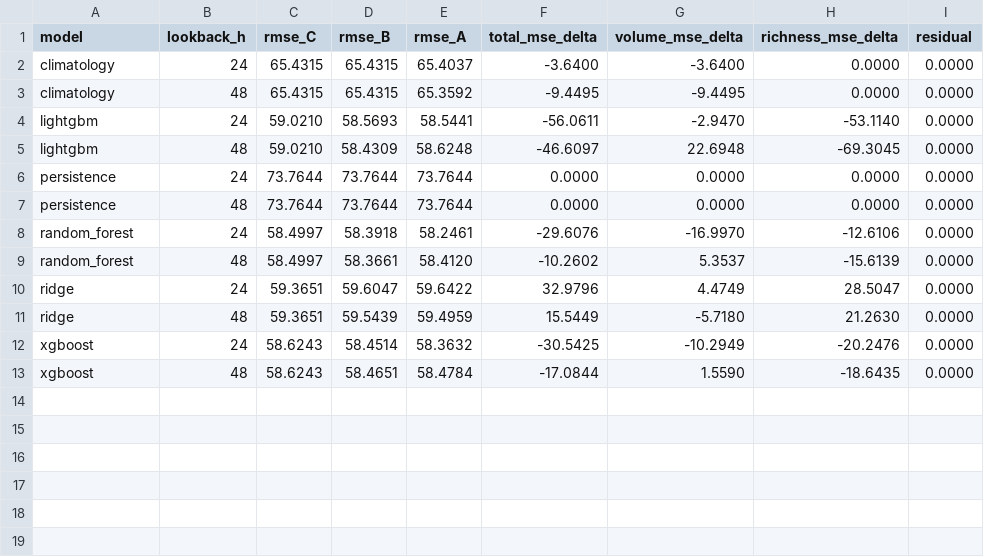
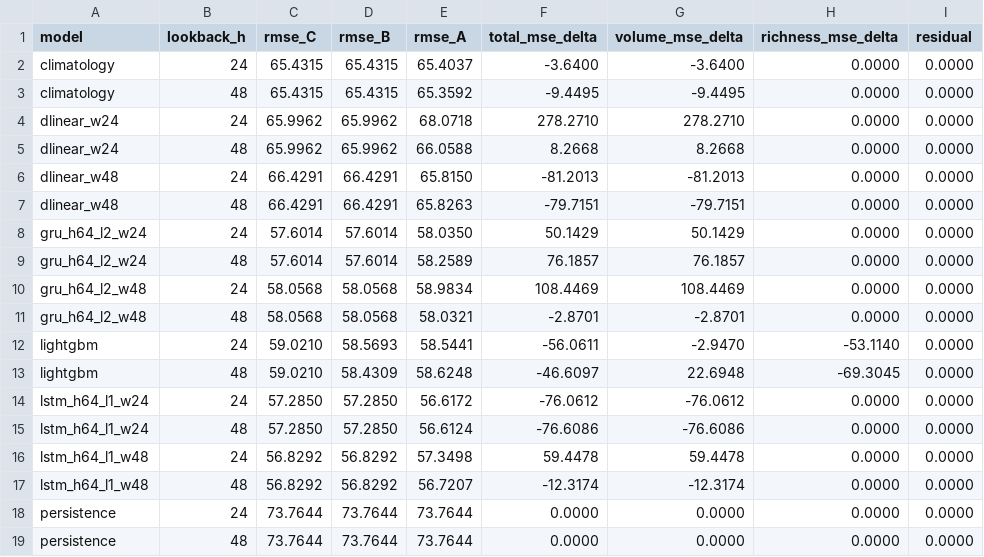
Before and after one commit to TanvirAnjumApurbo/air-quality, a CSV file: results/tables/lookback_decomposition.csv, drawn as a sheet; only a part is shown; the shorter side is filled out with more unchanged rows; the diff names each change by its address in the sheet, - before the commit and + after, or states it on an @@ line.

```diff
--- a/results/tables/lookback_decomposition.csv
+++ b/results/tables/lookback_decomposition.csv
+row 4: dlinear_w24 | 24 | 65.9962 | 65.9962 | 68.0718 | 278.2710 | 278.2710 | 0.0000 | 0.0000
+row 5: dlinear_w24 | 48 | 65.9962 | 65.9962 | 66.0588 | 8.2668 | 8.2668 | 0.0000 | 0.0000
+row 6: dlinear_w48 | 24 | 66.4291 | 66.4291 | 65.8150 | -81.2013 | -81.2013 | 0.0000 | 0.0000
+row 7: dlinear_w48 | 48 | 66.4291 | 66.4291 | 65.8263 | -79.7151 | -79.7151 | 0.0000 | 0.0000
+row 8: gru_h64_l2_w24 | 24 | 57.6014 | 57.6014 | 58.0350 | 50.1429 | 50.1429 | 0.0000 | 0.0000
+row 9: gru_h64_l2_w24 | 48 | 57.6014 | 57.6014 | 58.2589 | 76.1857 | 76.1857 | 0.0000 | 0.0000
+row 10: gru_h64_l2_w48 | 24 | 58.0568 | 58.0568 | 58.9834 | 108.4469 | 108.4469 | 0.0000 | 0.0000
+row 11: gru_h64_l2_w48 | 48 | 58.0568 | 58.0568 | 58.0321 | -2.8701 | -2.8701 | 0.0000 | 0.0000
+row 14: lstm_h64_l1_w24 | 24 | 57.2850 | 57.2850 | 56.6172 | -76.0612 | -76.0612 | 0.0000 | 0.0000
+row 15: lstm_h64_l1_w24 | 48 | 57.2850 | 57.2850 | 56.6124 | -76.6086 | -76.6086 | 0.0000 | 0.0000
+row 16: lstm_h64_l1_w48 | 24 | 56.8292 | 56.8292 | 57.3498 | 59.4478 | 59.4478 | 0.0000 | 0.0000
+row 17: lstm_h64_l1_w48 | 48 | 56.8292 | 56.8292 | 56.7207 | -12.3174 | -12.3174 | 0.0000 | 0.0000
```
Also changed, not shown: results/tables/lookback_all_hours.csv, results/tables/lookback_common_subset.csv, 21 other files.
